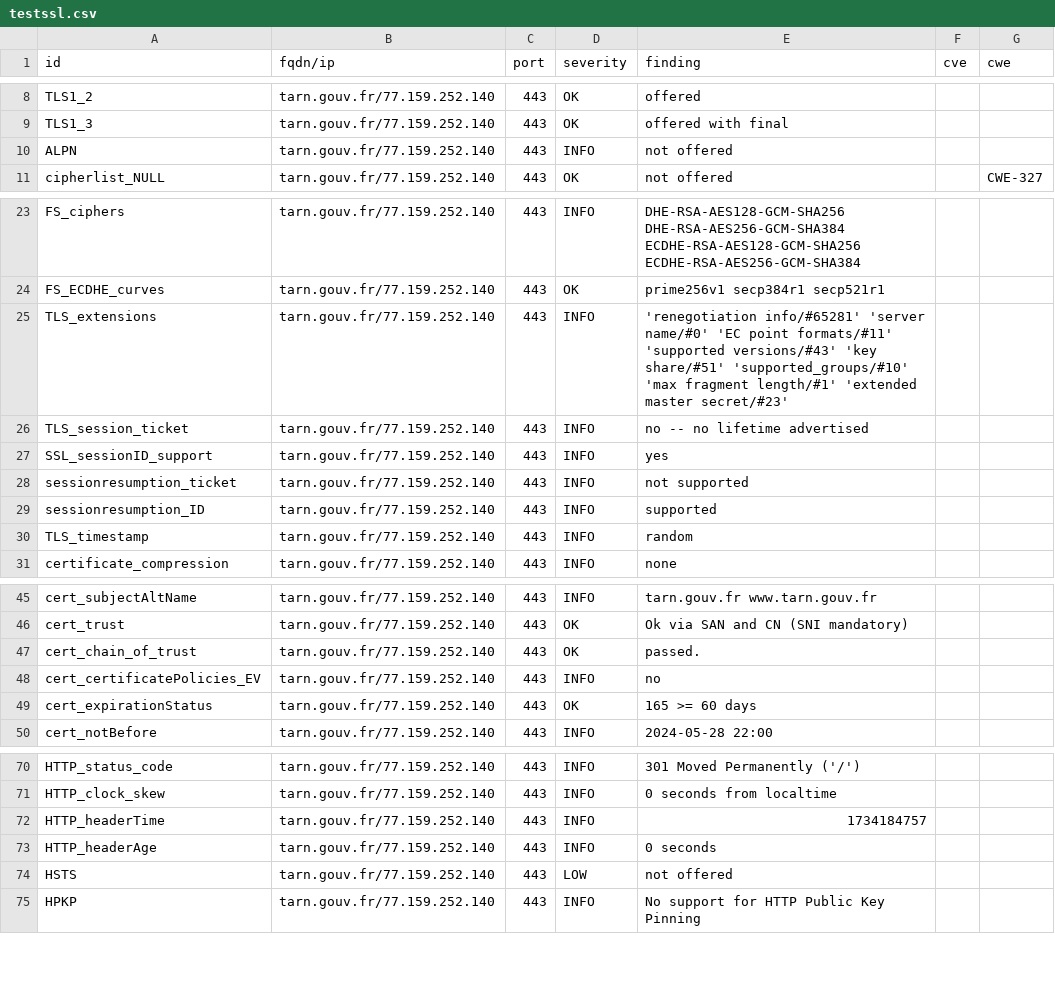
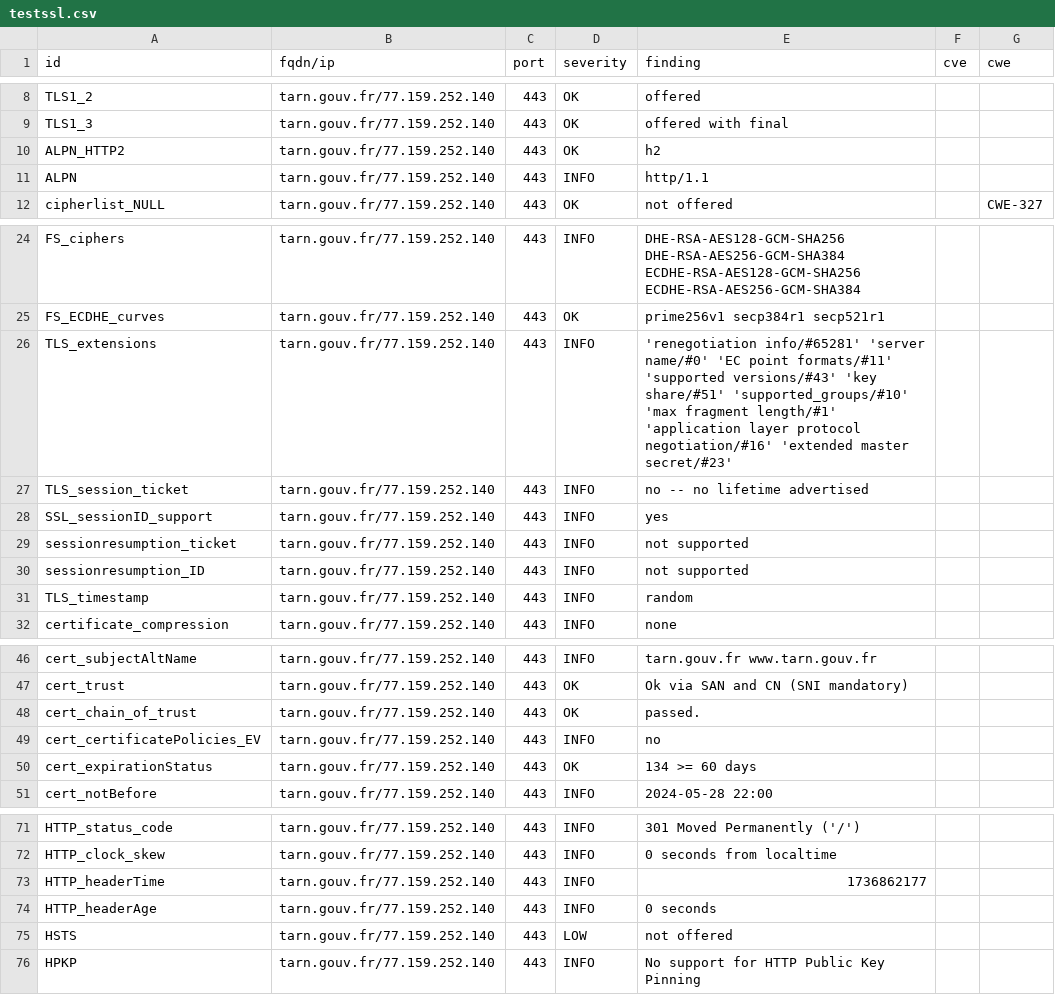
Before and after one commit to GKO-org/dashlordPrd10, a CSV file: results/aHR0cHM6Ly90YXJuLmdvdXYuZnI=/testssl.csv, drawn as a sheet; only a part is shown, gaps mark what is left out.

Commit message:
update: https://tarn.gouv.fr

```diff
--- a/results/aHR0cHM6Ly90YXJuLmdvdXYuZnI=/testssl.csv
+++ b/results/aHR0cHM6Ly90YXJuLmdvdXYuZnI=/testssl.csv
@@ -9,3 +9,4 @@
 "TLS1_3","tarn.gouv.fr/77.159.252.140","443","OK","offered with final","",""
-"ALPN","tarn.gouv.fr/77.159.252.140","443","INFO","not offered","",""
+"ALPN_HTTP2","tarn.gouv.fr/77.159.252.140","443","OK","h2","",""
+"ALPN","tarn.gouv.fr/77.159.252.140","443","INFO","http/1.1","",""
 "cipherlist_NULL","tarn.gouv.fr/77.159.252.140","443","OK","not offered","","CWE-327"
@@ -24,3 +25,3 @@
 "FS_ECDHE_curves","tarn.gouv.fr/77.159.252.140","443","OK","prime256v1 secp384r1 secp521r1","",""
-"TLS_extensions","tarn.gouv.fr/77.159.252.140","443","INFO","'renegotiation info/#65281' 'server name/#0' 'EC point formats/#11' 'supported versions/#43' 'key share/#51' 'supported_groups/#10' 'max fragment length/#1' 'extended master secret/#23'","",""
+"TLS_extensions","tarn.gouv.fr/77.159.252.140","443","INFO","'renegotiation info/#65281' 'server name/#0' 'EC point formats/#11' 'supported versions/#43' 'key share/#51' 'supported_groups/#10' 'max fragment length/#1' 'application layer protocol negotiation/#16' 'extended master secret/#23'","",""
 "TLS_session_ticket","tarn.gouv.fr/77.159.252.140","443","INFO","no -- no lifetime advertised","",""
@@ -28,3 +29,3 @@
 "sessionresumption_ticket","tarn.gouv.fr/77.159.252.140","443","INFO","not supported","",""
-"sessionresumption_ID","tarn.gouv.fr/77.159.252.140","443","INFO","supported","",""
+"sessionresumption_ID","tarn.gouv.fr/77.159.252.140","443","INFO","not supported","",""
 "TLS_timestamp","tarn.gouv.fr/77.159.252.140","443","INFO","random","",""
@@ -48,3 +49,3 @@
 "cert_certificatePolicies_EV","tarn.gouv.fr/77.159.252.140","443","INFO","no","",""
-"cert_expirationStatus","tarn.gouv.fr/77.159.252.140","443","OK","165 >= 60 days","",""
+"cert_expirationStatus","tarn.gouv.fr/77.159.252.140","443","OK","134 >= 60 days","",""
 "cert_notBefore","tarn.gouv.fr/77.159.252.140","443","INFO","2024-05-28 22:00","",""
@@ -71,3 +72,3 @@
 "HTTP_clock_skew","tarn.gouv.fr/77.159.252.140","443","INFO","0 seconds from localtime","",""
-"HTTP_headerTime","tarn.gouv.fr/77.159.252.140","443","INFO","1734184757","",""
+"HTTP_headerTime","tarn.gouv.fr/77.159.252.140","443","INFO","1736862177","",""
 "HTTP_headerAge","tarn.gouv.fr/77.159.252.140","443","INFO","0 seconds","",""
```
Also changed, not shown: 10 other files.
